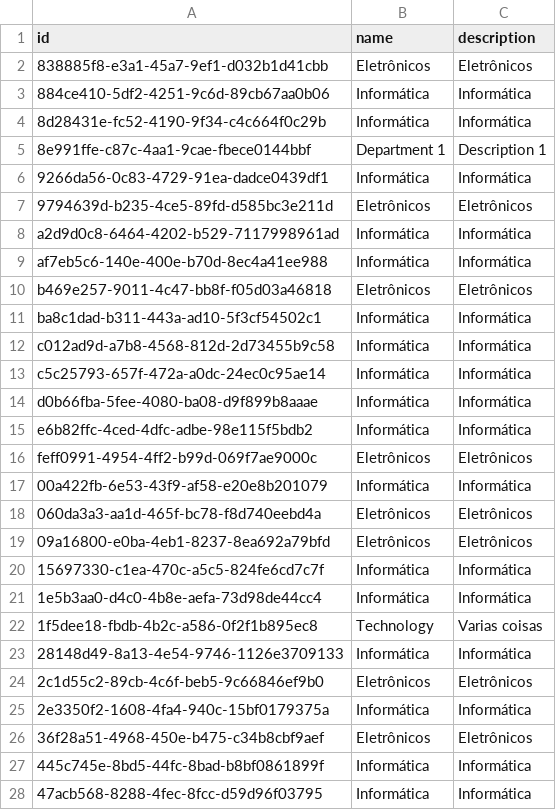
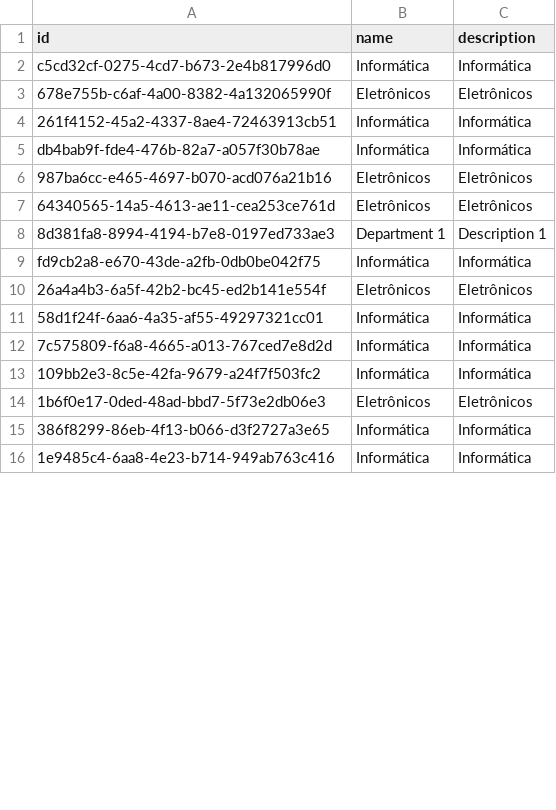
Before and after one commit to giovanatrevizanbarbosa/efisp-ecommerce, a CSV file: resources/database/departments.csv, drawn as a sheet; only a part is shown; the diff covers the shown part only.

```diff
--- a/resources/database/departments.csv
+++ b/resources/database/departments.csv
@@ -1,28 +1,16 @@
 "id","name","description"
-"838885f8-e3a1-45a7-9ef1-d032b1d41cbb","Eletrônicos","Eletrônicos"
-"884ce410-5df2-4251-9c6d-89cb67aa0b06","Informática","Informática"
-"8d28431e-fc52-4190-9f34-c4c664f0c29b","Informática","Informática"
-"8e991ffe-c87c-4aa1-9cae-fbece0144bbf","Department 1","Description 1"
-"9266da56-0c83-4729-91ea-dadce0439df1","Informática","Informática"
-"9794639d-b235-4ce5-89fd-d585bc3e211d","Eletrônicos","Eletrônicos"
-"a2d9d0c8-6464-4202-b529-7117998961ad","Informática","Informática"
-"af7eb5c6-140e-400e-b70d-8ec4a41ee988","Informática","Informática"
-"b469e257-9011-4c47-bb8f-f05d03a46818","Eletrônicos","Eletrônicos"
-"ba8c1dad-b311-443a-ad10-5f3cf54502c1","Informática","Informática"
-"c012ad9d-a7b8-4568-812d-2d73455b9c58","Informática","Informática"
-"c5c25793-657f-472a-a0dc-24ec0c95ae14","Informática","Informática"
-"d0b66fba-5fee-4080-ba08-d9f899b8aaae","Informática","Informática"
-"e6b82ffc-4ced-4dfc-adbe-98e115f5bdb2","Informática","Informática"
-"feff0991-4954-4ff2-b99d-069f7ae9000c","Eletrônicos","Eletrônicos"
-"00a422fb-6e53-43f9-af58-e20e8b201079","Informática","Informática"
-"060da3a3-aa1d-465f-bc78-f8d740eebd4a","Eletrônicos","Eletrônicos"
-"09a16800-e0ba-4eb1-8237-8ea692a79bfd","Eletrônicos","Eletrônicos"
-"15697330-c1ea-470c-a5c5-824fe6cd7c7f","Informática","Informática"
-"1e5b3aa0-d4c0-4b8e-aefa-73d98de44cc4","Informática","Informática"
-"1f5dee18-fbdb-4b2c-a586-0f2f1b895ec8","Technology","Varias coisas"
-"28148d49-8a13-4e54-9746-1126e3709133","Informática","Informática"
-"2c1d55c2-89cb-4c6f-beb5-9c66846ef9b0","Eletrônicos","Eletrônicos"
-"2e3350f2-1608-4fa4-940c-15bf0179375a","Informática","Informática"
-"36f28a51-4968-450e-b475-c34b8cbf9aef","Eletrônicos","Eletrônicos"
-"445c745e-8bd5-44fc-8bad-b8bf0861899f","Informática","Informática"
-"47acb568-8288-4fec-8fcc-d59d96f03795","Informática","Informática"
+"c5cd32cf-0275-4cd7-b673-2e4b817996d0","Informática","Informática"
+"678e755b-c6af-4a00-8382-4a132065990f","Eletrônicos","Eletrônicos"
+"261f4152-45a2-4337-8ae4-72463913cb51","Informática","Informática"
+"db4bab9f-fde4-476b-82a7-a057f30b78ae","Informática","Informática"
+"987ba6cc-e465-4697-b070-acd076a21b16","Eletrônicos","Eletrônicos"
+"64340565-14a5-4613-ae11-cea253ce761d","Eletrônicos","Eletrônicos"
+"8d381fa8-8994-4194-b7e8-0197ed733ae3","Department 1","Description 1"
+"fd9cb2a8-e670-43de-a2fb-0db0be042f75","Informática","Informática"
+"26a4a4b3-6a5f-42b2-bc45-ed2b141e554f","Eletrônicos","Eletrônicos"
+"58d1f24f-6aa6-4a35-af55-49297321cc01","Informática","Informática"
+"7c575809-f6a8-4665-a013-767ced7e8d2d","Informática","Informática"
+"109bb2e3-8c5e-42fa-9679-a24f7f503fc2","Informática","Informática"
+"1b6f0e17-0ded-48ad-bbd7-5f73e2db06e3","Eletrônicos","Eletrônicos"
+"386f8299-86eb-4f13-b066-d3f2727a3e65","Informática","Informática"
+"1e9485c4-6aa8-4e23-b714-949ab763c416","Informática","Informática"
```
Also changed, not shown: 4 removed rows and 1 edited cell elsewhere in this file, resources/database/addresses.csv, resources/database/administrators.csv, 20 other files.
